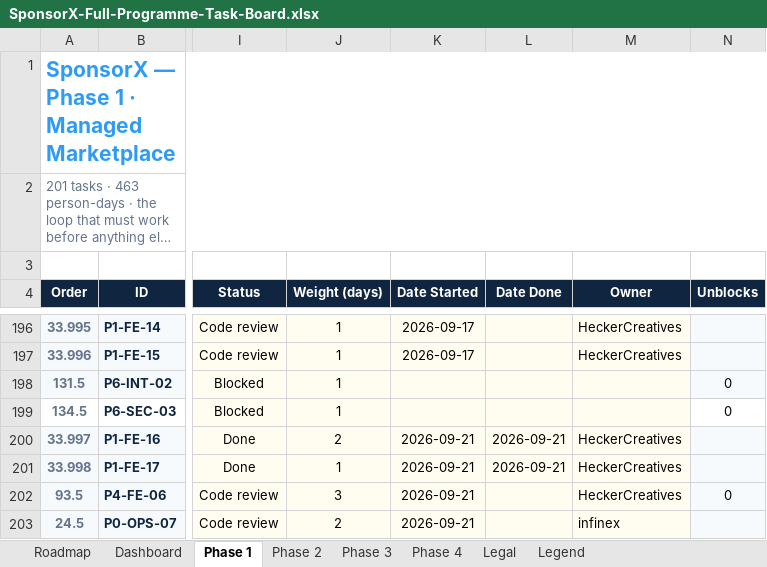
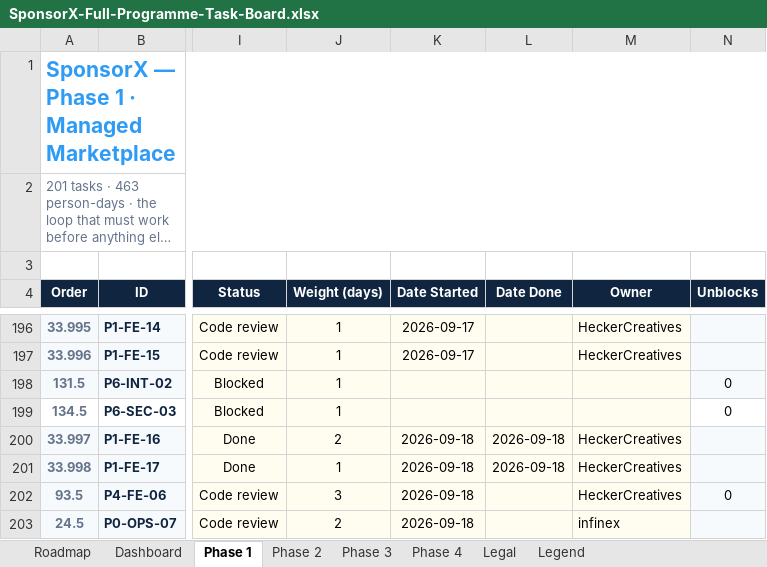
Before and after one commit to BTG-Sports/sponsorX_dev, an Excel workbook: Claude outputs/SponsorX-Full-Programme-Task-Board.xlsx, sheet Phase 1, drawn as a sheet; only a part is shown, gaps mark what is left out; long unchanged cells end in …; values as stored, in another font and other column widths than the file's, no borders; conditional formats not drawn; the diff names each change by its address in the sheet, - before the commit and + after, or states it on an @@ line.

```diff
--- a/Claude outputs/SponsorX-Full-Programme-Task-Board.xlsx (sheet Phase 1)
+++ b/Claude outputs/SponsorX-Full-Programme-Task-Board.xlsx (sheet Phase 1)
-K200:K203 (Date Started): 2026-09-21
+K200:K203 (Date Started): 2026-09-18
-L200:L201 (Date Done): 2026-09-21
+L200:L201 (Date Done): 2026-09-18
```
Also changed, not shown: 1 other file.
